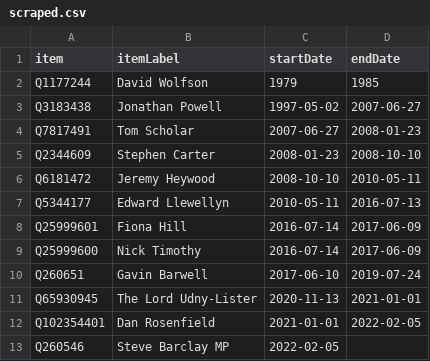
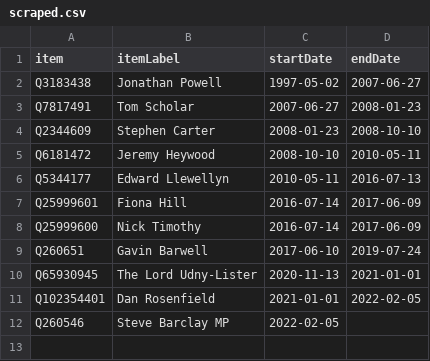
Before and after one commit to every-politician-scrapers/united-kingdom-cabinet, a CSV file: sources/downing-st-cos/scraped.csv, drawn as a sheet; the diff names each change by its address in the sheet, - before the commit and + after, or states it on an @@ line.

```diff
--- a/sources/downing-st-cos/scraped.csv
+++ b/sources/downing-st-cos/scraped.csv
-row 2: Q1177244 | David Wolfson | 1979 | 1985
```
Also changed, not shown: sources/downing-st-cos/diff.csv, sources/downing-st-cos/wikidata.csv, 6 other files.
